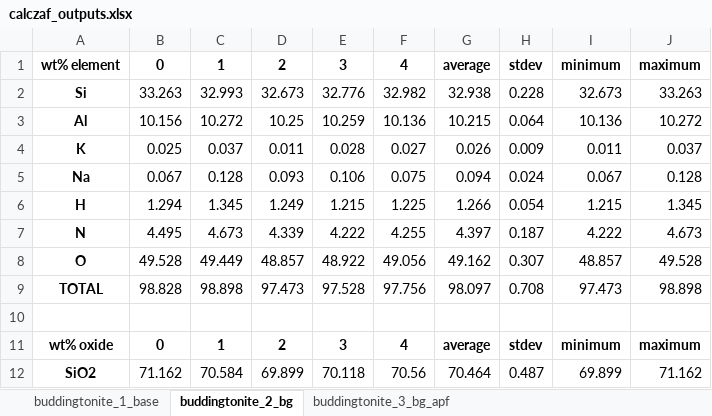
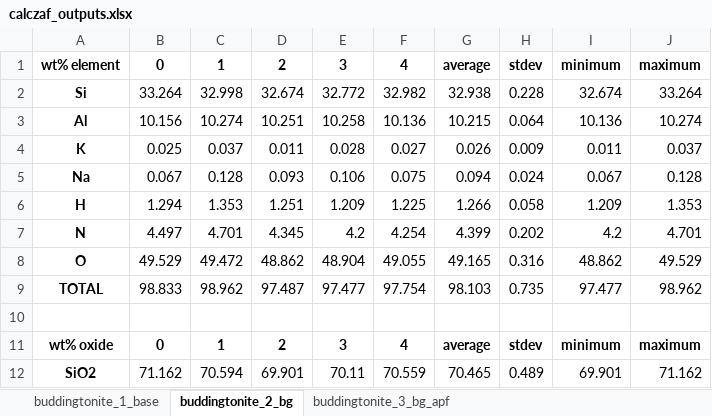
Before and after one commit to eleanor-m/n_epma_analysis, an Excel workbook: data/processed/buddingtonite_ANU/calczaf_files/calczaf_outputs.xlsx, sheet buddingtonite_2_bg, drawn as a sheet; only a part is shown; values as stored, in another font and other column widths than the file's, no borders; removed rows and columns are numbered as before the commit, all else as after; the diff covers the shown part only; the diff names each change by its address in the sheet, - before the commit and + after, or states it on an @@ line.

```diff
--- a/data/processed/buddingtonite_ANU/calczaf_files/calczaf_outputs.xlsx (sheet buddingtonite_2_bg)
+++ b/data/processed/buddingtonite_ANU/calczaf_files/calczaf_outputs.xlsx (sheet buddingtonite_2_bg)
-B2: 33.263
+B2: 33.264
-C2: 32.993
+C2: 32.998
-D2: 32.673
+D2: 32.674
-E2: 32.776
+E2: 32.772
-I2: 32.673
+I2: 32.674
-J2: 33.263
+J2: 33.264
-C3: 10.272
+C3: 10.274
-D3: 10.25
+D3: 10.251
-E3: 10.259
+E3: 10.258
-J3: 10.272
+J3: 10.274
-C6: 1.345
+C6: 1.353
-D6: 1.249
+D6: 1.251
-E6: 1.215
+E6: 1.209
-H6: 0.054
+H6: 0.058
-I6: 1.215
+I6: 1.209
-J6: 1.345
+J6: 1.353
-row 7: N | 4.495 | 4.673 | 4.339 | 4.222 | 4.255 | 4.397 | 0.187 | 4.222 | 4.673
-row 8: O | 49.528 | 49.449 | 48.857 | 48.922 | 49.056 | 49.162 | 0.307 | 48.857 | 49.528
-row 9: TOTAL | 98.828 | 98.898 | 97.473 | 97.528 | 97.756 | 98.097 | 0.708 | 97.473 | 98.898
+row 7: N | 4.497 | 4.701 | 4.345 | 4.2 | 4.254 | 4.399 | 0.202 | 4.2 | 4.701
+row 8: O | 49.529 | 49.472 | 48.862 | 48.904 | 49.055 | 49.165 | 0.316 | 48.862 | 49.529
+row 9: TOTAL | 98.833 | 98.962 | 97.487 | 97.477 | 97.754 | 98.103 | 0.735 | 97.477 | 98.962
-C12: 70.584
+C12: 70.594
-D12: 69.899
+D12: 69.901
-E12: 70.118
+E12: 70.11
-F12: 70.56
+F12: 70.559
-G12: 70.464
+G12: 70.465
-H12: 0.487
+H12: 0.489
-I12: 69.899
+I12: 69.901
```
Also changed, not shown: 7 added rows, 7 removed rows and 13 edited cells elsewhere in this sheet, sheet buddingtonite_3_bg_apf, data/processed/buddingtonite_ANU/calczaf_files/calczaf_oxides_summary.xlsx, data/processed/buddingtonite_ANU/calczaf_files/detlim/calczaf_outputs.xlsx, 20 other files.
